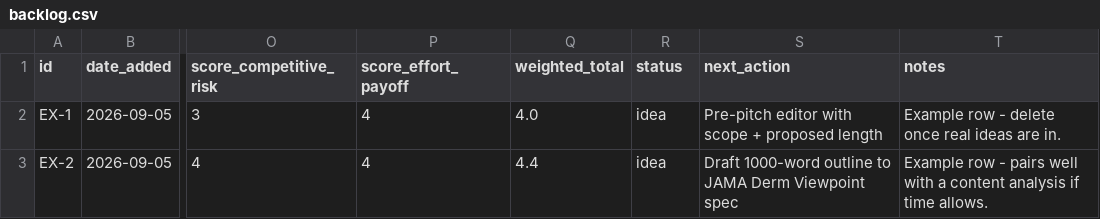
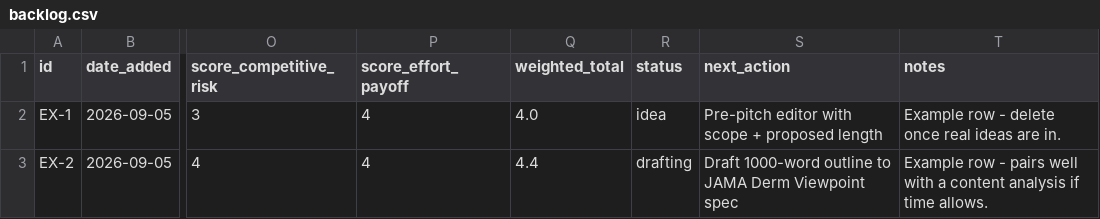
Before and after one commit to sqwang01/sunscreen-publication-platform, a CSV file: ideas/backlog.csv, drawn as a sheet; only a part is shown, gaps mark what is left out; the diff names each change by its address in the sheet, - before the commit and + after, or states it on an @@ line.

Commit message:
backlog: EX-2 idea→drafting

```diff
--- a/ideas/backlog.csv
+++ b/ideas/backlog.csv
-R3 (status): idea
+R3 (status): drafting
```
Also changed, not shown: 1 other file.
